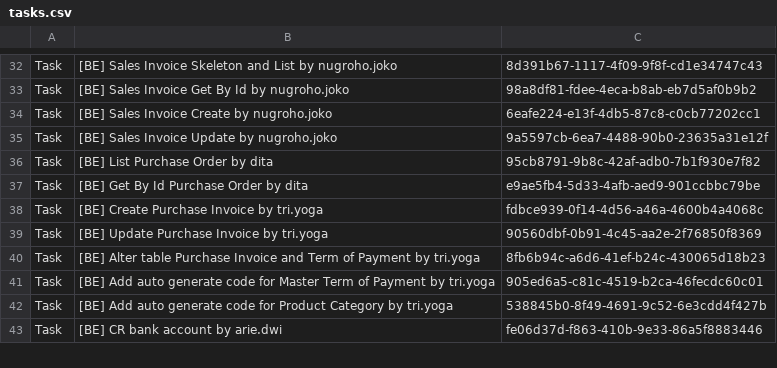
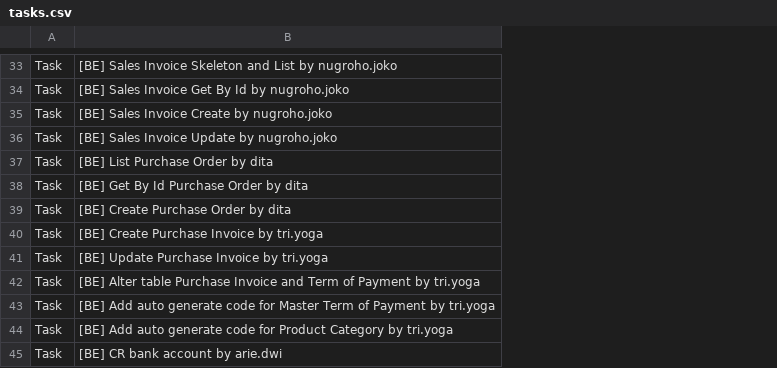
Before and after one commit to elzafadli/thunder, a CSV file: tasks.csv, drawn as a sheet; only a part is shown, gaps mark what is left out; removed rows and columns are numbered as before the commit, all else as after; the diff covers the shown part only; the diff names each change by its address in the sheet, - before the commit and + after, or states it on an @@ line.

```diff
--- a/tasks.csv
+++ b/tasks.csv
-column C, rows 32-43: 8d391b67-1117-4f09-9f8f-cd1e34747c43 | 98a8df81-fdee-4eca-b8ab-eb7d5af0b9b2 | 6eafe224-e13f-4db5-87c8-c0cb77202cc1 | 9a5597cb-6ea7-4488-90b0-23635a31e12f | 95cb8791-9b8c-42af-adb0-7b1f930e7f82 | e9ae5fb4-5d33-4afb-aed9-901ccbbc79be | fdbce939-0f14-4d56-a46a-4600b4a4068c | 90560dbf-0b91-4c45-aa2e-2f76850f8369 | 8fb6b94c-a6d6-41ef-b24c-430065d18b23 | 905ed6a5-c81c-4519-b2ca-46fecdc60c01 | 538845b0-8f49-4691-9c52-6e3cdd4f427b | fe06d37d-f863-410b-9e33-86a5f8883446
+row 39: Task | [BE] Create Purchase Order by dita
```
Also changed, not shown: 2 added rows, 1 removed row and 6 moved rows elsewhere in this file, 2 other files.
